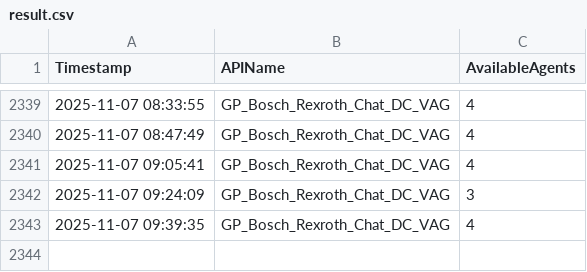
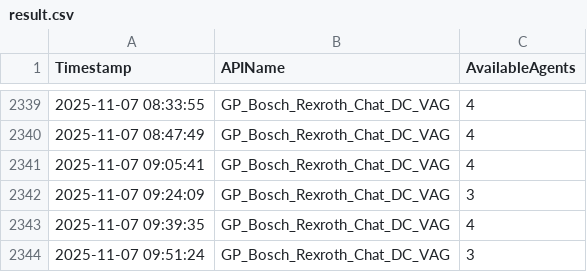
Before and after one commit to huyho09/agent-check, a CSV file: result.csv, drawn as a sheet; only a part is shown, gaps mark what is left out.

```diff
--- a/result.csv
+++ b/result.csv
@@ -2343 +2343,2 @@ Timestamp,APIName,AvailableAgents
 2025-11-07 09:39:35,GP_Bosch_Rexroth_Chat_DC_VAG,4
+2025-11-07 09:51:24,GP_Bosch_Rexroth_Chat_DC_VAG,3
```
